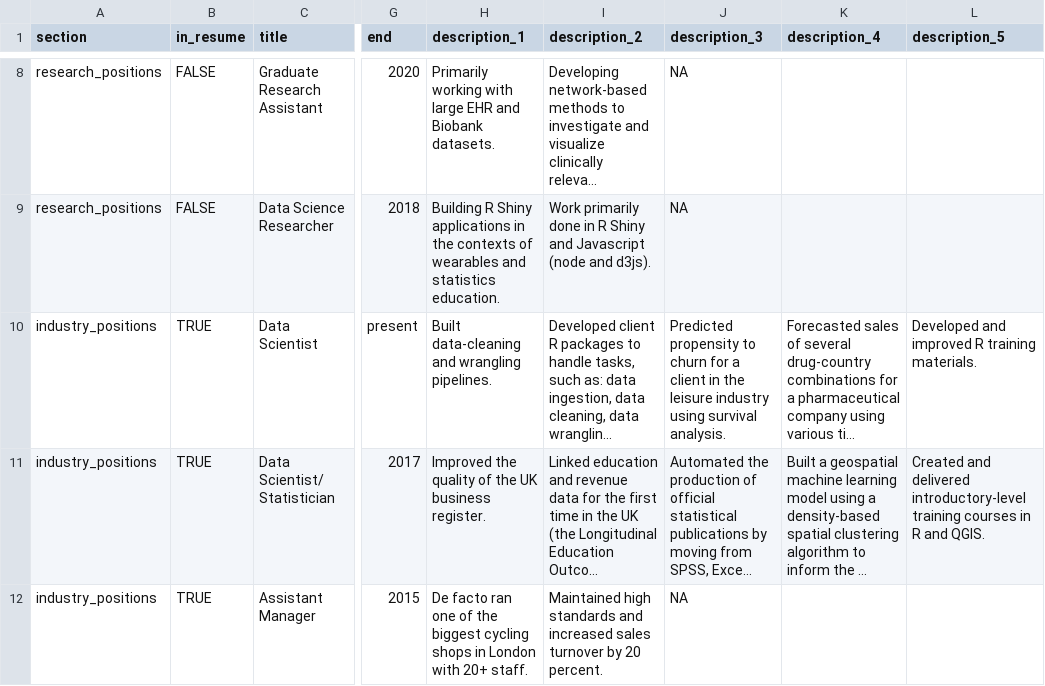
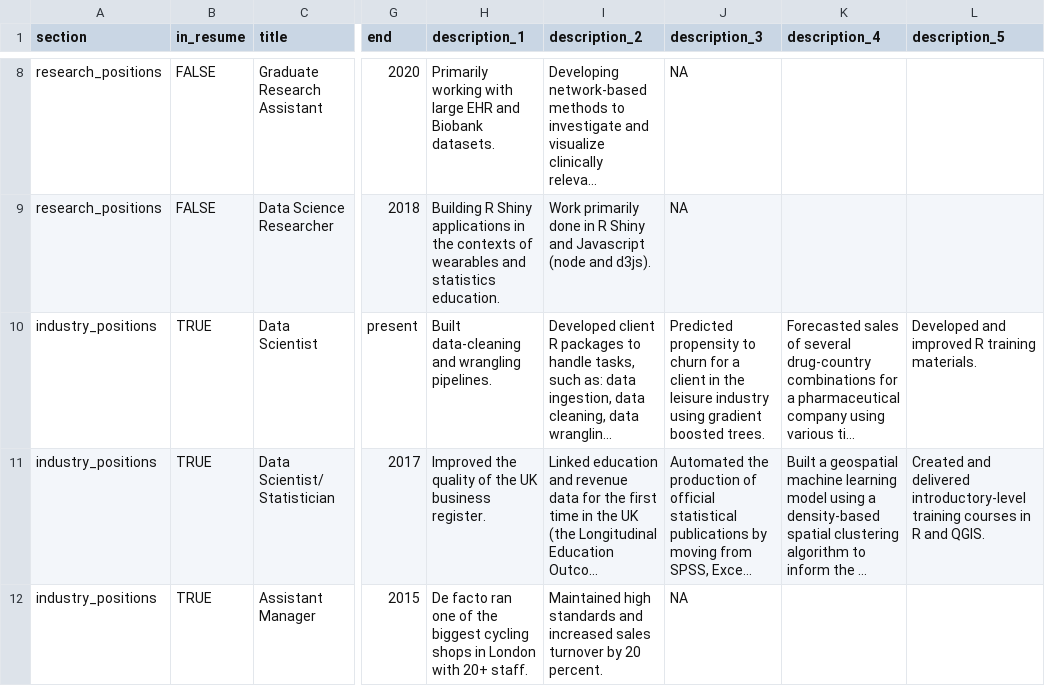
Before and after one commit to dragosmg/cv, a CSV file: positions.csv, drawn as a sheet; only a part is shown, gaps mark what is left out; long unchanged cells end in …; the diff names each change by its address in the sheet, - before the commit and + after, or states it on an @@ line.

```diff
--- a/positions.csv
+++ b/positions.csv
-J10 (description_3): …industry using survival analysis.
+J10 (description_3): …industry using gradient boosted trees.
```
Also changed, not shown: 1 other file.
